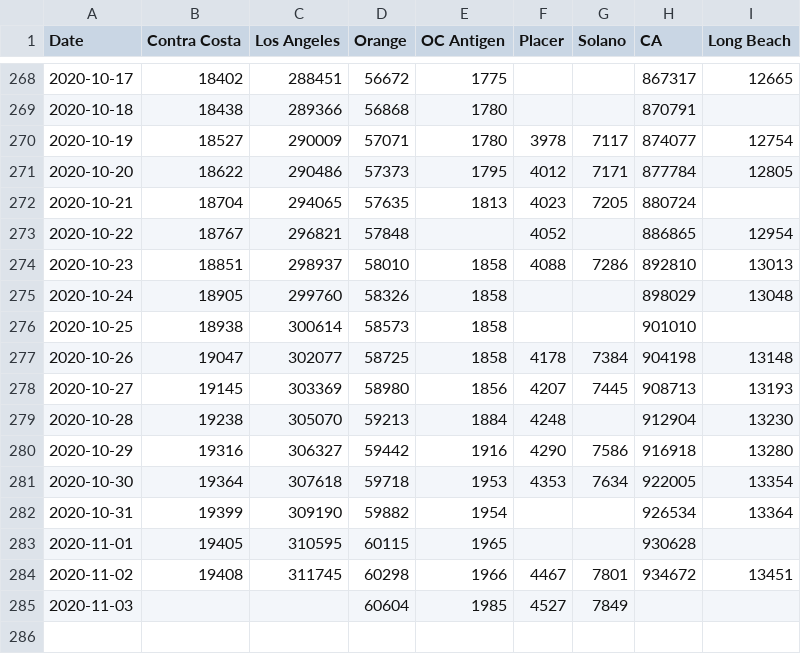
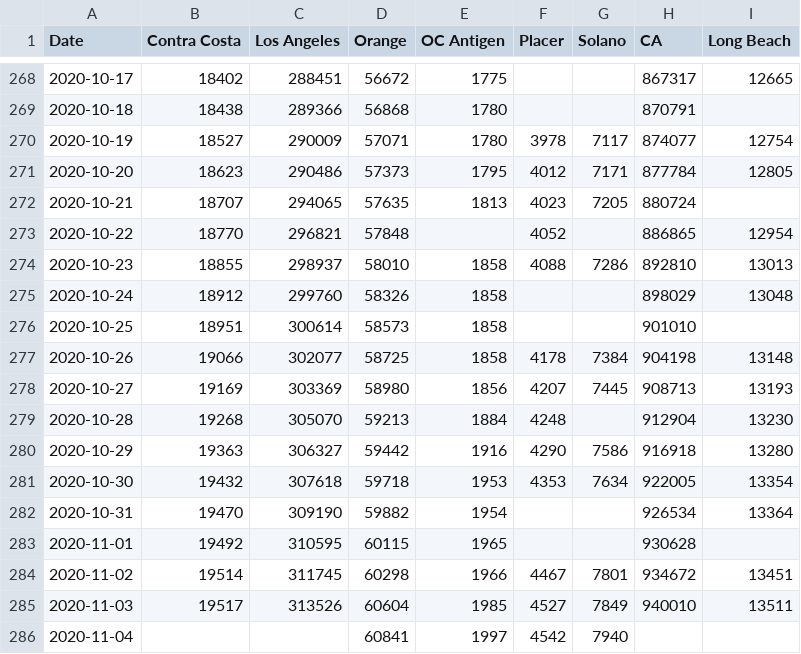
Before and after one commit to cmolodo/covid-19, a CSV file: CA_cases_timeseries.csv, drawn as a sheet; only a part is shown, gaps mark what is left out.

```diff
--- a/CA_cases_timeseries.csv
+++ b/CA_cases_timeseries.csv
@@ -270,16 +270,17 @@ Date,Contra Costa,Los Angeles,Orange,OC Antigen,Placer,Solano,CA,Long Beach
 2020-10-19,18527,290009,57071,1780,3978,7117,874077,12754
-2020-10-20,18622,290486,57373,1795,4012,7171,877784,12805
-2020-10-21,18704,294065,57635,1813,4023,7205,880724,
-2020-10-22,18767,296821,57848,,4052,,886865,12954
-2020-10-23,18851,298937,58010,1858,4088,7286,892810,13013
-2020-10-24,18905,299760,58326,1858,,,898029,13048
-2020-10-25,18938,300614,58573,1858,,,901010,
-2020-10-26,19047,302077,58725,1858,4178,7384,904198,13148
-2020-10-27,19145,303369,58980,1856,4207,7445,908713,13193
-2020-10-28,19238,305070,59213,1884,4248,,912904,13230
-2020-10-29,19316,306327,59442,1916,4290,7586,916918,13280
-2020-10-30,19364,307618,59718,1953,4353,7634,922005,13354
-2020-10-31,19399,309190,59882,1954,,,926534,13364
-2020-11-01,19405,310595,60115,1965,,,930628,
-2020-11-02,19408,311745,60298,1966,4467,7801,934672,13451
-2020-11-03,,,60604,1985,4527,7849,,
+2020-10-20,18623,290486,57373,1795,4012,7171,877784,12805
+2020-10-21,18707,294065,57635,1813,4023,7205,880724,
+2020-10-22,18770,296821,57848,,4052,,886865,12954
+2020-10-23,18855,298937,58010,1858,4088,7286,892810,13013
+2020-10-24,18912,299760,58326,1858,,,898029,13048
+2020-10-25,18951,300614,58573,1858,,,901010,
+2020-10-26,19066,302077,58725,1858,4178,7384,904198,13148
+2020-10-27,19169,303369,58980,1856,4207,7445,908713,13193
+2020-10-28,19268,305070,59213,1884,4248,,912904,13230
+2020-10-29,19363,306327,59442,1916,4290,7586,916918,13280
+2020-10-30,19432,307618,59718,1953,4353,7634,922005,13354
+2020-10-31,19470,309190,59882,1954,,,926534,13364
+2020-11-01,19492,310595,60115,1965,,,930628,
+2020-11-02,19514,311745,60298,1966,4467,7801,934672,13451
+2020-11-03,19517,313526,60604,1985,4527,7849,940010,13511
+2020-11-04,,,60841,1997,4542,7940,,
```
Also changed, not shown: CA_hospitalization_daily.csv, MA_confirmed_cases_timeseries.csv, 7 other files.
